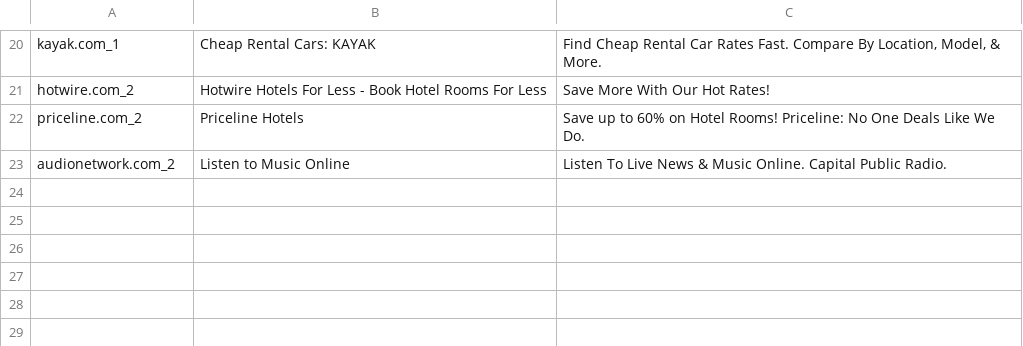
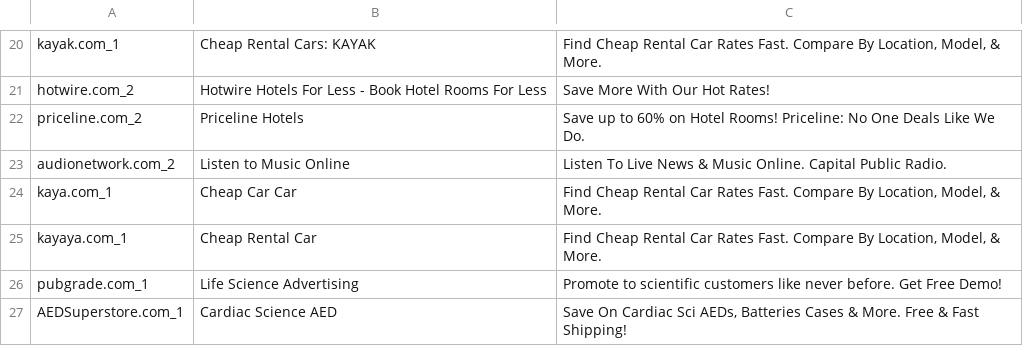
Before and after one commit to sl3760/WebSearchEngine, a TSV file: project/data/ads/advertisement.tsv, drawn as a sheet; only a part is shown, gaps mark what is left out; the diff names each change by its address in the sheet, - before the commit and + after, or states it on an @@ line.

```diff
--- a/project/data/ads/advertisement.tsv
+++ b/project/data/ads/advertisement.tsv
+row 24: kaya.com_1 | Cheap Car Car | Find Cheap Rental Car Rates Fast. Compare By Location, Model, & More.
+row 25: kayaya.com_1 | Cheap Rental Car | Find Cheap Rental Car Rates Fast. Compare By Location, Model, & More.
+row 26: pubgrade.com_1 | Life Science Advertising | Promote to scientific customers like never before. Get Free Demo!
+row 27: AEDSuperstore.com_1 | Cardiac Science AED | Save On Cardiac Sci AEDs, Batteries Cases & More. Free & Fast Shipping!
```
Also changed, not shown: 49 other files.
